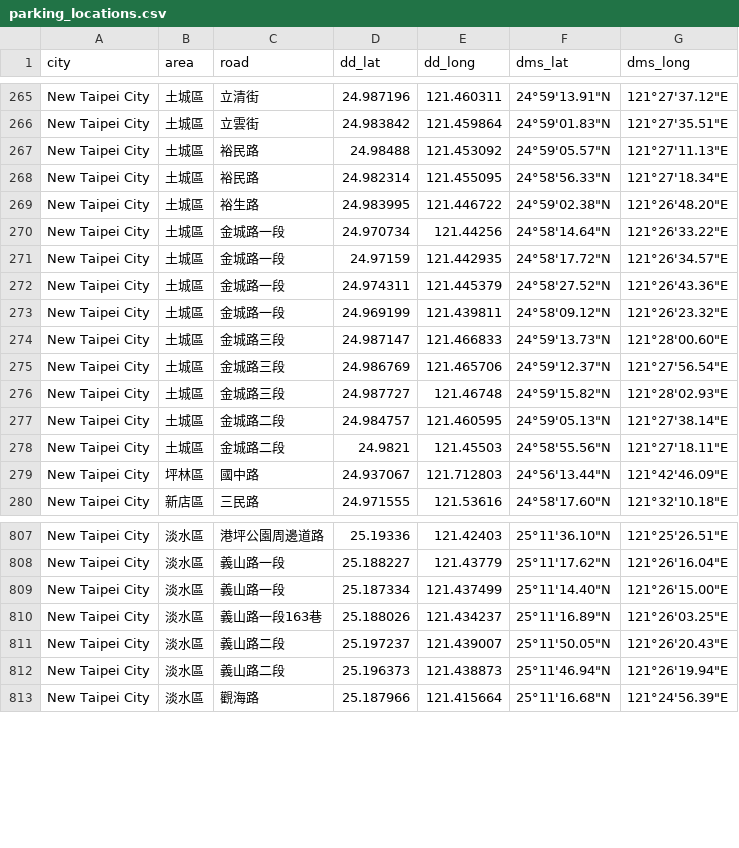
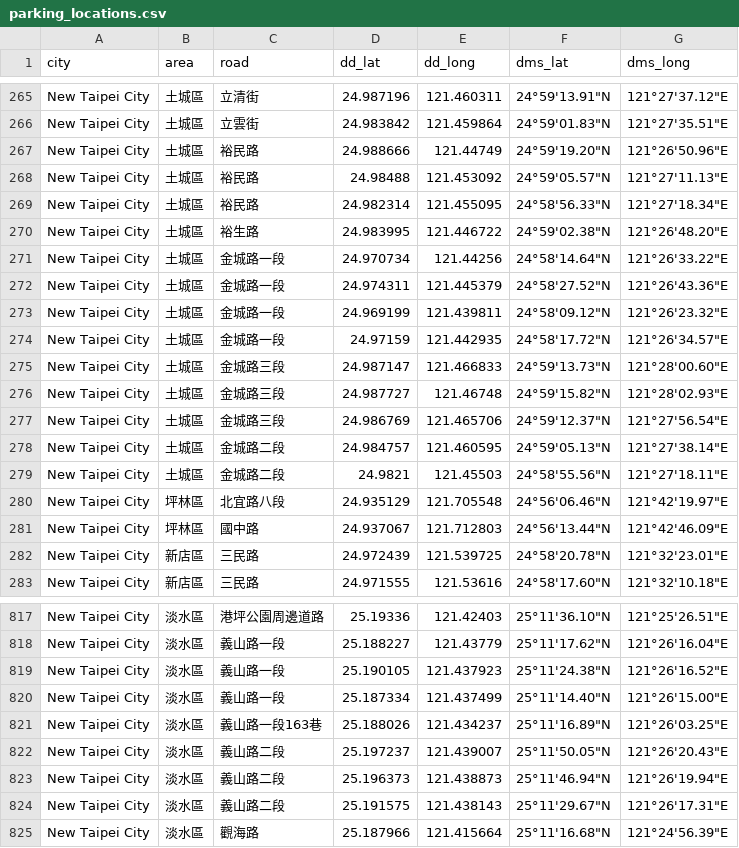
Before and after one commit to jason19970210/taiwan-handicapped-parking, a CSV file: data/parking_locations.csv, drawn as a sheet; only a part is shown, gaps mark what is left out; the diff covers the shown part only.

```diff
--- a/data/parking_locations.csv
+++ b/data/parking_locations.csv
@@ -266,2 +266,3 @@ New Taipei City,土城區,立清街,24.987196,121.460311,"24°59'13.91""N","121
 New Taipei City,土城區,立雲街,24.983842,121.459864,"24°59'01.83""N","121°27'35.51""E"
+New Taipei City,土城區,裕民路,24.988666,121.44749,"24°59'19.20""N","121°26'50.96""E"
 New Taipei City,土城區,裕民路,24.98488,121.453092,"24°59'05.57""N","121°27'11.13""E"
@@ -270,11 +271,13 @@ New Taipei City,土城區,裕生路,24.983995,121.446722,"24°59'02.38""N","121
 New Taipei City,土城區,金城路一段,24.970734,121.44256,"24°58'14.64""N","121°26'33.22""E"
-New Taipei City,土城區,金城路一段,24.97159,121.442935,"24°58'17.72""N","121°26'34.57""E"
 New Taipei City,土城區,金城路一段,24.974311,121.445379,"24°58'27.52""N","121°26'43.36""E"
 New Taipei City,土城區,金城路一段,24.969199,121.439811,"24°58'09.12""N","121°26'23.32""E"
+New Taipei City,土城區,金城路一段,24.97159,121.442935,"24°58'17.72""N","121°26'34.57""E"
 New Taipei City,土城區,金城路三段,24.987147,121.466833,"24°59'13.73""N","121°28'00.60""E"
+New Taipei City,土城區,金城路三段,24.987727,121.46748,"24°59'15.82""N","121°28'02.93""E"
 New Taipei City,土城區,金城路三段,24.986769,121.465706,"24°59'12.37""N","121°27'56.54""E"
-New Taipei City,土城區,金城路三段,24.987727,121.46748,"24°59'15.82""N","121°28'02.93""E"
 New Taipei City,土城區,金城路二段,24.984757,121.460595,"24°59'05.13""N","121°27'38.14""E"
 New Taipei City,土城區,金城路二段,24.9821,121.45503,"24°58'55.56""N","121°27'18.11""E"
+New Taipei City,坪林區,北宜路八段,24.935129,121.705548,"24°56'06.46""N","121°42'19.97""E"
 New Taipei City,坪林區,國中路,24.937067,121.712803,"24°56'13.44""N","121°42'46.09""E"
+New Taipei City,新店區,三民路,24.972439,121.539725,"24°58'20.78""N","121°32'23.01""E"
 New Taipei City,新店區,三民路,24.971555,121.53616,"24°58'17.60""N","121°32'10.18""E"
@@ -808,2 +818,3 @@ New Taipei City,淡水區,港坪公園周邊道路,25.19336,121.42403,"25°11'36
 New Taipei City,淡水區,義山路一段,25.188227,121.43779,"25°11'17.62""N","121°26'16.04""E"
+New Taipei City,淡水區,義山路一段,25.190105,121.437923,"25°11'24.38""N","121°26'16.52""E"
 New Taipei City,淡水區,義山路一段,25.187334,121.437499,"25°11'14.40""N","121°26'15.00""E"
@@ -812,2 +823,3 @@ New Taipei City,淡水區,義山路二段,25.197237,121.439007,"25°11'50.05""N"
 New Taipei City,淡水區,義山路二段,25.196373,121.438873,"25°11'46.94""N","121°26'19.94""E"
+New Taipei City,淡水區,義山路二段,25.191575,121.438143,"25°11'29.67""N","121°26'17.31""E"
 New Taipei City,淡水區,觀海路,25.187966,121.415664,"25°11'16.68""N","121°24'56.39""E"
```
Also changed, not shown: 13 added rows, 2 removed rows and 55 moved rows elsewhere in this file.
